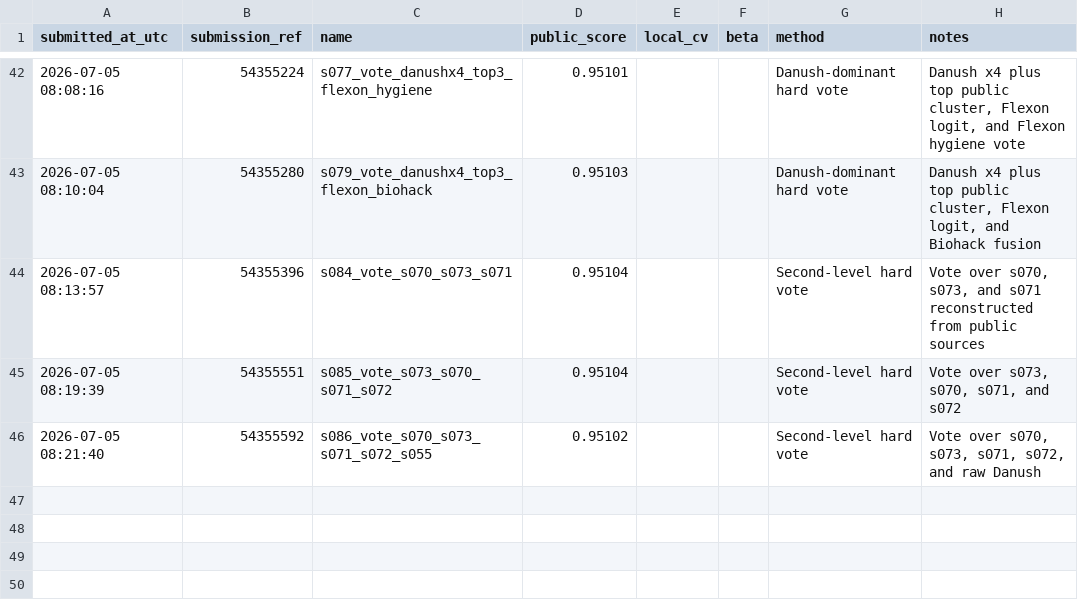
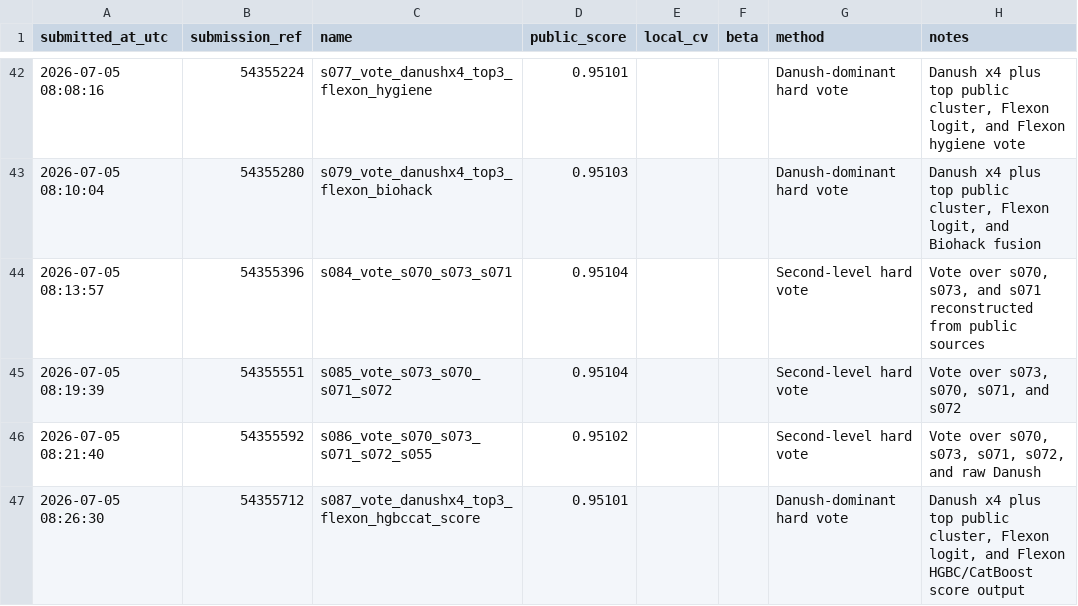
Before and after one commit to Beiciccc/predicting-student-health-risk, a CSV file: reports/submissions.csv, drawn as a sheet; only a part is shown, gaps mark what is left out.

Commit message:
Record submission s087

```diff
--- a/reports/submissions.csv
+++ b/reports/submissions.csv
@@ -46 +46,2 @@ submitted_at_utc,submission_ref,name,public_score,local_cv,beta,method,notes
 2026-07-05 08:21:40,54355592,s086_vote_s070_s073_s071_s072_s055,0.95102,,,Second-level hard vote,"Vote over s070, s073, s071, s072, and raw Danush"
+2026-07-05 08:26:30,54355712,s087_vote_danushx4_top3_flexon_hgbccat_score,0.95101,,,Danush-dominant hard vote,"Danush x4 plus top public cluster, Flexon logit, and Flexon HGBC/CatBoost score output"
```
Also changed, not shown: 2 other files.
